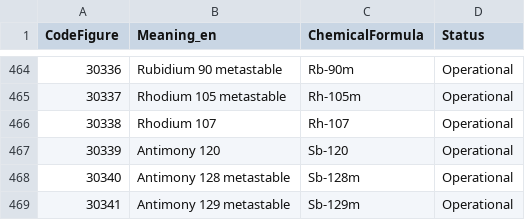
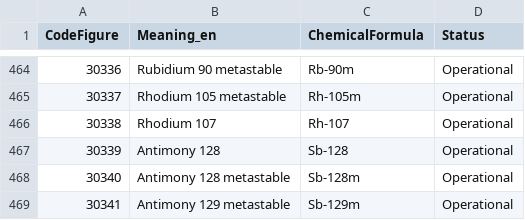
Before and after one commit to wmo-im/CCT, a CSV file: C14.csv, drawn as a sheet; only a part is shown, gaps mark what is left out.

Commit message:
Update C14.csv

```diff
--- a/C14.csv
+++ b/C14.csv
@@ -466,3 +466,3 @@ CodeFigure,Meaning_en,ChemicalFormula,Status
 30338,Rhodium 107,Rh-107,Operational
-30339,Antimony 120,Sb-120,Operational
+30339,Antimony 128,Sb-128,Operational
 30340,Antimony 128 metastable,Sb-128m,Operational
```
